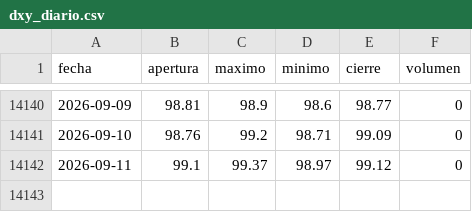
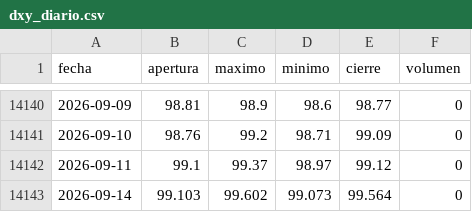
Before and after one commit to joaquimaro/analisis-fundamental-oro, a CSV file: dxy_diario.csv, drawn as a sheet; only a part is shown, gaps mark what is left out; the diff names each change by its address in the sheet, - before the commit and + after, or states it on an @@ line.

```diff
--- a/dxy_diario.csv
+++ b/dxy_diario.csv
+row 14143: 2026-09-14 | 99.103 | 99.602 | 99.073 | 99.564 | 0
```
Also changed, not shown: dxy_1h.csv, oro_1h.csv, 1 other file.
